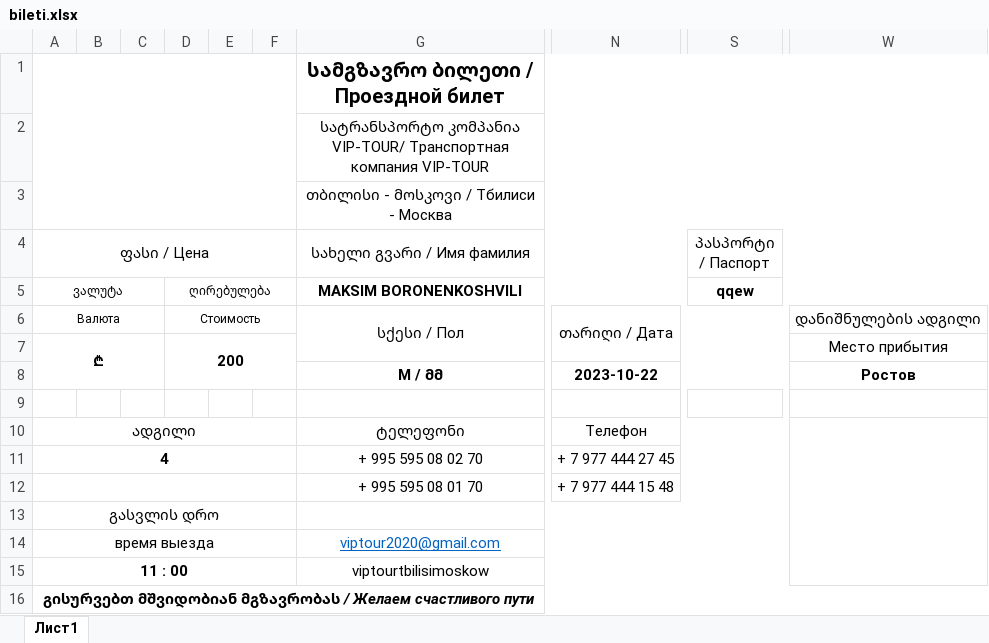
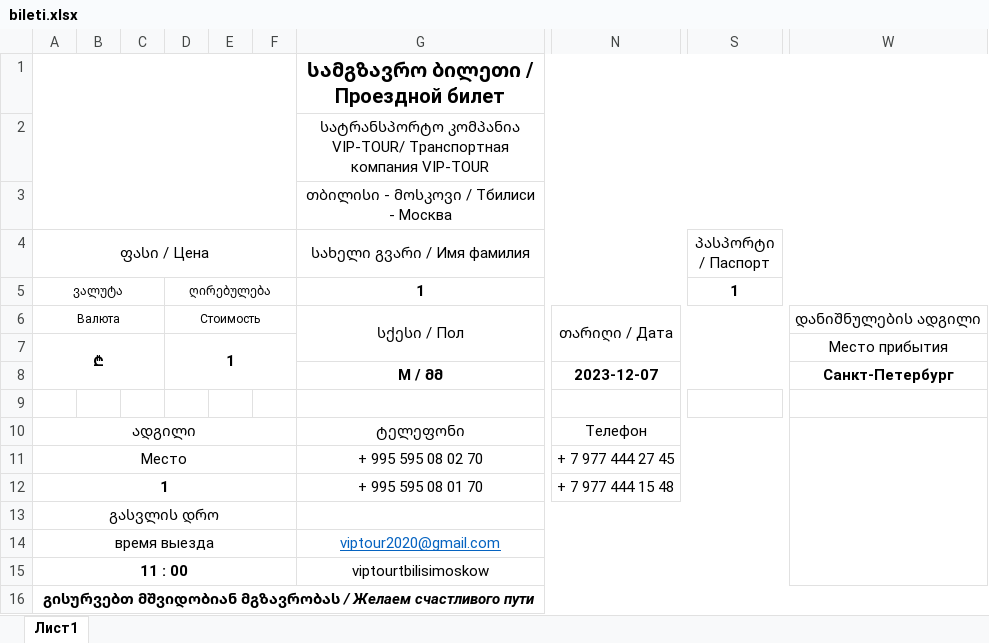
Before and after one commit to hardingeron/site, an Excel workbook: bileti.xlsx, sheet Лист1, drawn as a sheet; only a part is shown, gaps mark what is left out; values as stored, in another font and other column widths than the file's, no borders; charts and pictures not drawn; the diff names each change by its address in the sheet, - before the commit and + after, or states it on an @@ line.

```diff
--- a/bileti.xlsx (sheet Лист1)
+++ b/bileti.xlsx (sheet Лист1)
-G5 (სახელი გვარი / Имя фамилия): MAKSIM BORONENKOSHVILI
+G5 (სახელი გვარი / Имя фамилия): 1
-S5 (პასპორტი / Паспорт): qqew
+S5 (პასპორტი / Паспорт): 1
-D7: 200
+D7: 1
-N8: 2023-10-22
+N8: 2023-12-07
-W8: Ростов
+W8: Санкт-Петербург
-A11 (ფასი / Цена): 4
+A11 (ფასი / Цена): Место
-A11 bold: on
+A11 bold: off
-A12 (ფასი / Цена): (empty)
+A12 (ფასი / Цена): 1
```
Also changed, not shown: charts or pictures, Ведомость.xlsx, 10 other files.
